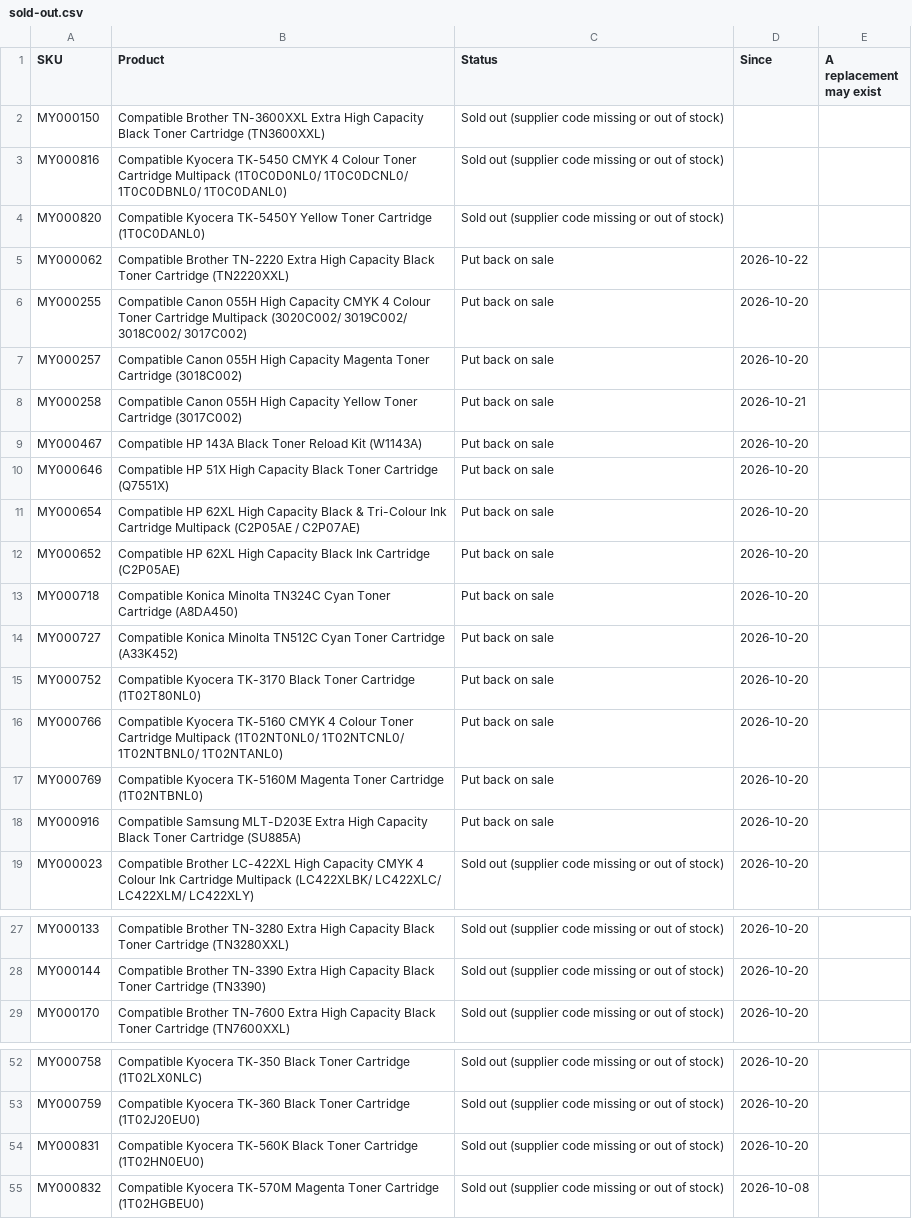
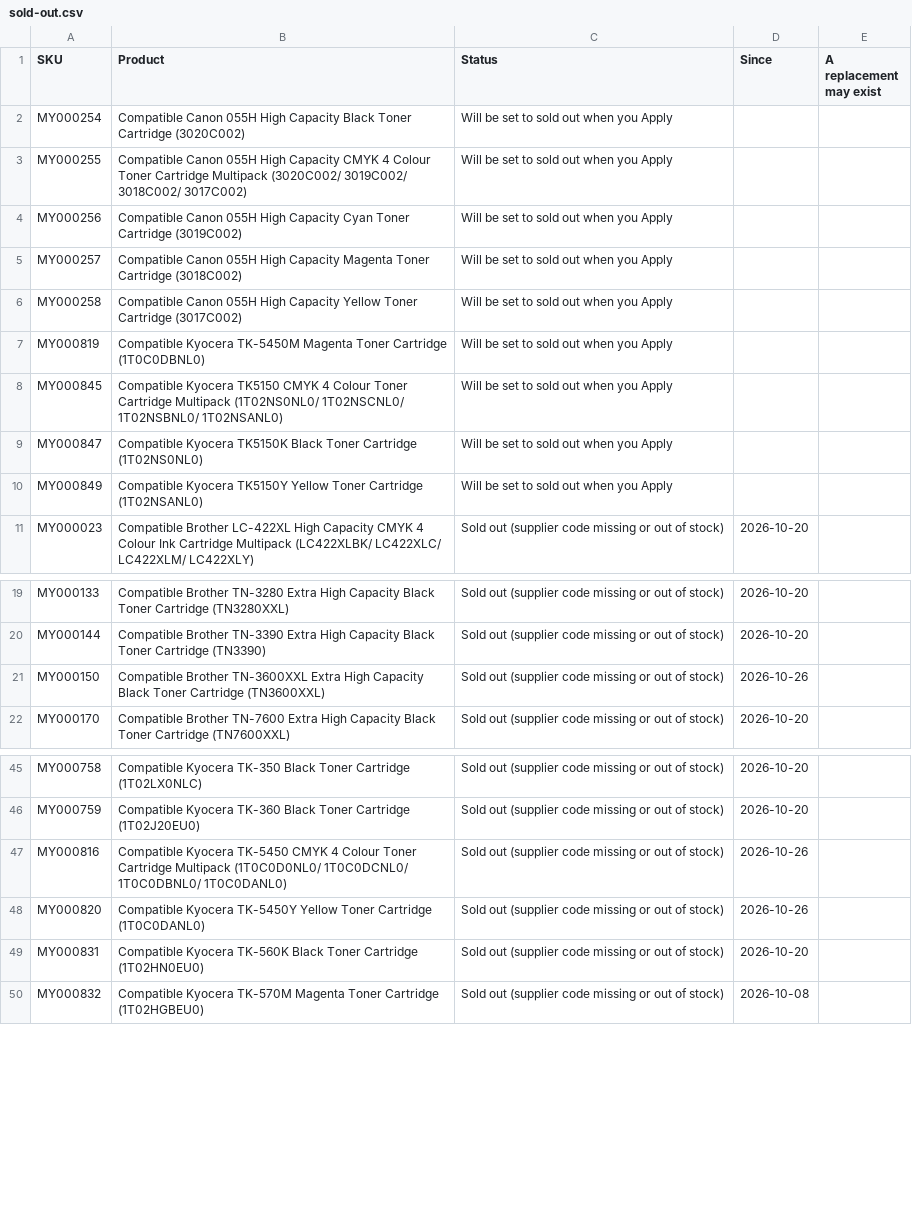
Before and after one commit to Gruffalos-Shadow-Hunt-140424/report-88ad8a3a92, a CSV file: sold-out.csv, drawn as a sheet; only a part is shown, gaps mark what is left out.

```diff
--- a/sold-out.csv
+++ b/sold-out.csv
@@ -1,19 +1,11 @@
 SKU,Product,Status,Since,A replacement may exist
-MY000150,Compatible Brother TN-3600XXL Extra High Capacity Black Toner Cartridge (TN3600XXL),Sold out (supplier code missing or out of stock),,
-MY000816,Compatible Kyocera TK-5450 CMYK 4 Colour Toner Cartridge Multipack (1T0C0D0NL0/ 1T0C0DCNL0/ 1T0C0DBNL0/ 1T0C0DANL0),Sold out (supplier code missing or out of stock),,
-MY000820,Compatible Kyocera TK-5450Y Yellow Toner Cartridge (1T0C0DANL0),Sold out (supplier code missing or out of stock),,
-MY000062,Compatible Brother TN-2220 Extra High Capacity Black Toner Cartridge (TN2220XXL),Put back on sale,2026-10-22,
-MY000255,Compatible Canon 055H High Capacity CMYK 4 Colour Toner Cartridge Multipack (3020C002/ 3019C002/ 3018C002/ 3017C002),Put back on sale,2026-10-20,
-MY000257,Compatible Canon 055H High Capacity Magenta Toner Cartridge (3018C002),Put back on sale,2026-10-20,
-MY000258,Compatible Canon 055H High Capacity Yellow Toner Cartridge (3017C002),Put back on sale,2026-10-21,
-MY000467,Compatible HP 143A Black Toner Reload Kit (W1143A),Put back on sale,2026-10-20,
-MY000646,Compatible HP 51X High Capacity Black Toner Cartridge (Q7551X),Put back on sale,2026-10-20,
-MY000654,Compatible HP 62XL High Capacity Black & Tri-Colour Ink Cartridge Multipack (C2P05AE / C2P07AE),Put back on sale,2026-10-20,
-MY000652,Compatible HP 62XL High Capacity Black Ink Cartridge (C2P05AE),Put back on sale,2026-10-20,
-MY000718,Compatible Konica Minolta TN324C Cyan Toner Cartridge (A8DA450),Put back on sale,2026-10-20,
-MY000727,Compatible Konica Minolta TN512C Cyan Toner Cartridge (A33K452),Put back on sale,2026-10-20,
-MY000752,Compatible Kyocera TK-3170 Black Toner Cartridge (1T02T80NL0),Put back on sale,2026-10-20,
-MY000766,Compatible Kyocera TK-5160 CMYK 4 Colour Toner Cartridge Multipack (1T02NT0NL0/ 1T02NTCNL0/ 1T02NTBNL0/ 1T02NTANL0),Put back on sale,2026-10-20,
-MY000769,Compatible Kyocera TK-5160M Magenta Toner Cartridge (1T02NTBNL0),Put back on sale,2026-10-20,
-MY000916,Compatible Samsung MLT-D203E Extra High Capacity Black Toner Cartridge (SU885A),Put back on sale,2026-10-20,
+MY000254,Compatible Canon 055H High Capacity Black Toner Cartridge (3020C002),Will be set to sold out when you Apply,,
+MY000255,Compatible Canon 055H High Capacity CMYK 4 Colour Toner Cartridge Multipack (3020C002/ 3019C002/ 3018C002/ 3017C002),Will be set to sold out when you Apply,,
+MY000256,Compatible Canon 055H High Capacity Cyan Toner Cartridge (3019C002),Will be set to sold out when you Apply,,
+MY000257,Compatible Canon 055H High Capacity Magenta Toner Cartridge (3018C002),Will be set to sold out when you Apply,,
+MY000258,Compatible Canon 055H High Capacity Yellow Toner Cartridge (3017C002),Will be set to sold out when you Apply,,
+MY000819,Compatible Kyocera TK-5450M Magenta Toner Cartridge (1T0C0DBNL0),Will be set to sold out when you Apply,,
+MY000845,Compatible Kyocera TK5150 CMYK 4 Colour Toner Cartridge Multipack (1T02NS0NL0/ 1T02NSCNL0/ 1T02NSBNL0/ 1T02NSANL0),Will be set to sold out when you Apply,,
+MY000847,Compatible Kyocera TK5150K Black Toner Cartridge (1T02NS0NL0),Will be set to sold out when you Apply,,
+MY000849,Compatible Kyocera TK5150Y Yellow Toner Cartridge (1T02NSANL0),Will be set to sold out when you Apply,,
 MY000023,Compatible Brother LC-422XL High Capacity CMYK 4 Colour Ink Cartridge Multipack (LC422XLBK/ LC422XLC/ LC422XLM/ LC422XLY),Sold out (supplier code missing or out of stock),2026-10-20,
@@ -28,2 +20,3 @@ MY000133,Compatible Brother TN-3280 Extra High Capacity Black Toner Cartridge (T
 MY000144,Compatible Brother TN-3390 Extra High Capacity Black Toner Cartridge (TN3390),Sold out (supplier code missing or out of stock),2026-10-20,
+MY000150,Compatible Brother TN-3600XXL Extra High Capacity Black Toner Cartridge (TN3600XXL),Sold out (supplier code missing or out of stock),2026-10-26,
 MY000170,Compatible Brother TN-7600 Extra High Capacity Black Toner Cartridge (TN7600XXL),Sold out (supplier code missing or out of stock),2026-10-20,
@@ -53,2 +46,4 @@ MY000758,Compatible Kyocera TK-350 Black Toner Cartridge (1T02LX0NLC),Sold out (
 MY000759,Compatible Kyocera TK-360 Black Toner Cartridge (1T02J20EU0),Sold out (supplier code missing or out of stock),2026-10-20,
+MY000816,Compatible Kyocera TK-5450 CMYK 4 Colour Toner Cartridge Multipack (1T0C0D0NL0/ 1T0C0DCNL0/ 1T0C0DBNL0/ 1T0C0DANL0),Sold out (supplier code missing or out of stock),2026-10-26,
+MY000820,Compatible Kyocera TK-5450Y Yellow Toner Cartridge (1T0C0DANL0),Sold out (supplier code missing or out of stock),2026-10-26,
 MY000831,Compatible Kyocera TK-560K Black Toner Cartridge (1T02HN0EU0),Sold out (supplier code missing or out of stock),2026-10-20,
```
Also changed, not shown: changes.csv, 2 other files.
